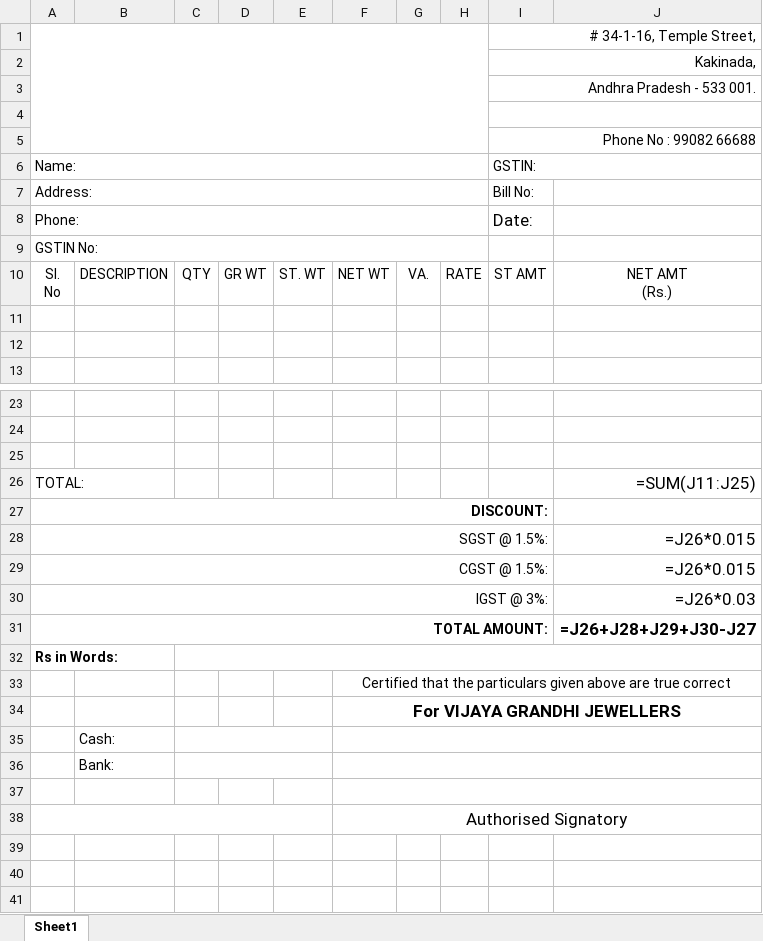
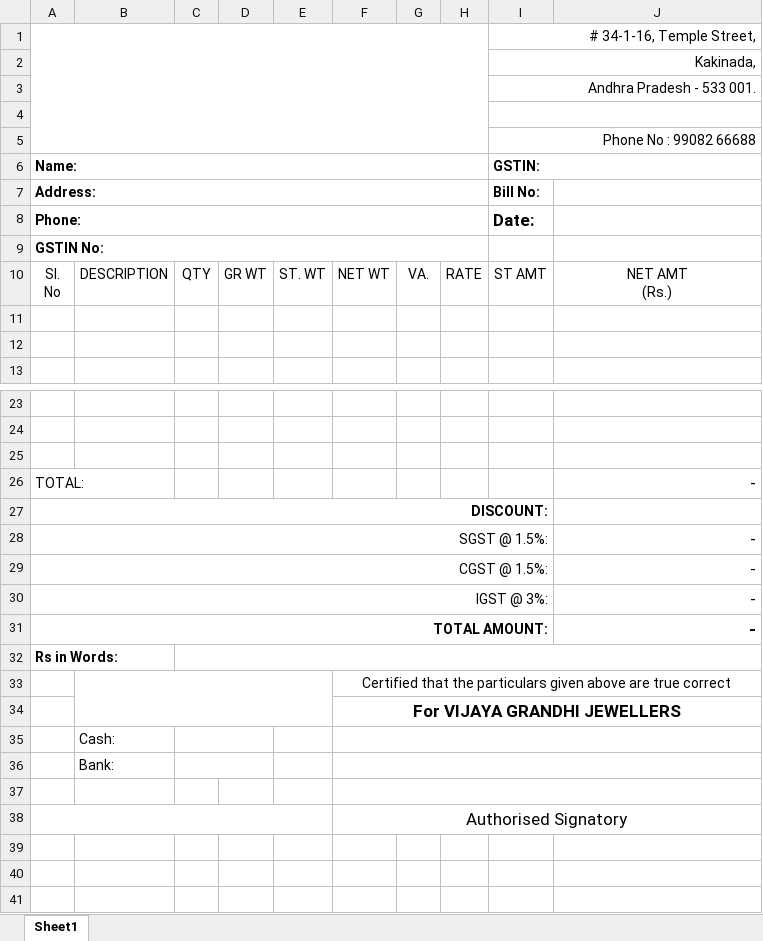
Before and after one commit to kothavitesh09/JewelDesk, an Excel workbook: Billing Format.xlsx, sheet Sheet1, drawn as a sheet; only a part is shown, gaps mark what is left out; values as stored, in another font and other column widths than the file's, no borders; formulas without a stored value are shown as written; charts and pictures not drawn; the diff names each change by its address in the sheet, - before the commit and + after, or states it on an @@ line.

Commit message:
Updated Gold Exhange option in Billing

```diff
--- a/Billing Format.xlsx (sheet Sheet1)
+++ b/Billing Format.xlsx (sheet Sheet1)
-A6:A9 bold: off
+A6:A9 bold: on
-I6:I8 bold: off
+I6:I8 bold: on
-J26: =SUM(J11:J25)
+J26: -
-J28:J29: =J26*0.015
+J28:J29: -
-J30: =J26*0.03
+J30: -
-J31: =J26+J28+J29+J30-J27
+J31: -
+B33:E34 merged
-C35:E35 merged
+C35:D35 merged
-C36:E36 merged
+C36:D36 merged
```
Also changed, not shown: charts or pictures, 10 other files.
